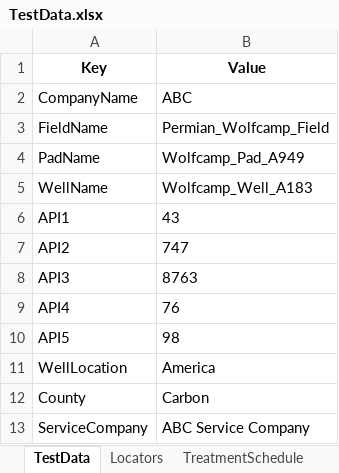
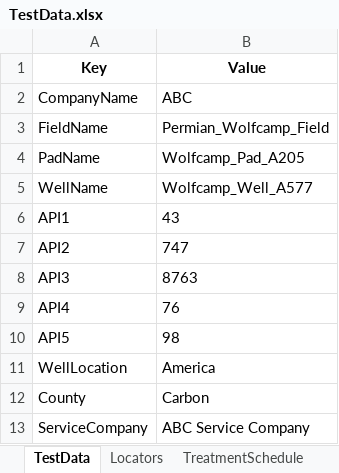
Before and after one commit to Akshay8018/Desktop_Automation_Fracpro2025, an Excel workbook: target/classes/TestData.xlsx, sheet TestData, drawn as a sheet; values as stored, in another font and other column widths than the file's, no borders; the diff names each change by its address in the sheet, - before the commit and + after, or states it on an @@ line.

```diff
--- a/target/classes/TestData.xlsx (sheet TestData)
+++ b/target/classes/TestData.xlsx (sheet TestData)
-B4 (Value): Wolfcamp_Pad_A949
+B4 (Value): Wolfcamp_Pad_A205
-B5 (Value): Wolfcamp_Well_A183
+B5 (Value): Wolfcamp_Well_A577
```
Also changed, not shown: resources/TestData.xlsx, 21 other files.
